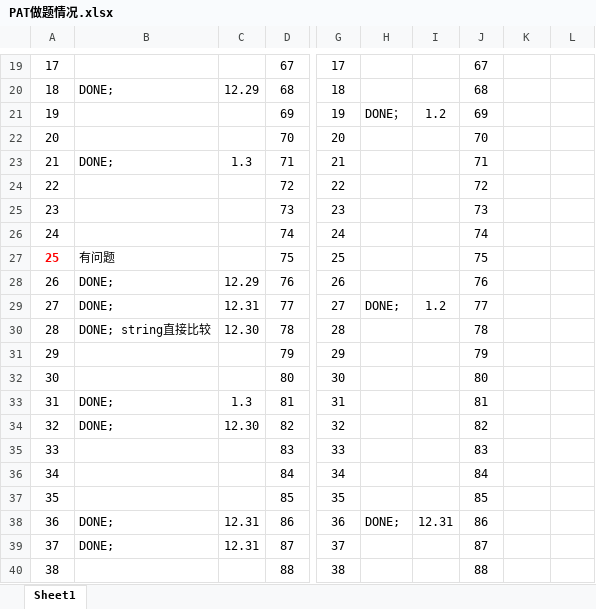
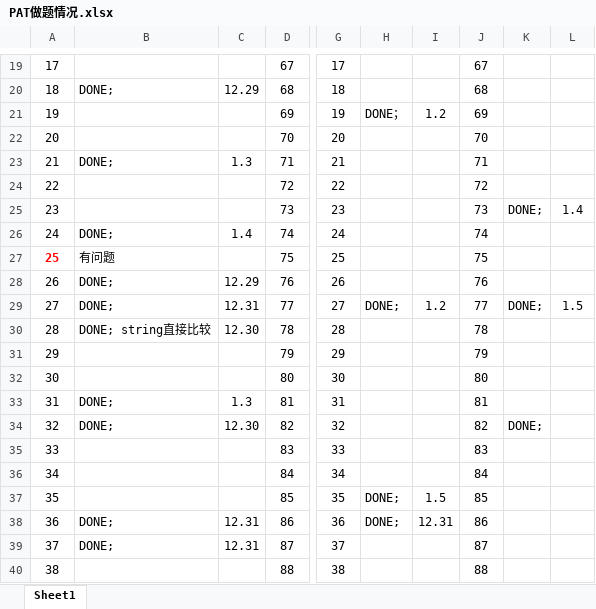
Before and after one commit to shiwanghua/PAT, an Excel workbook: PAT做题情况.xlsx, sheet Sheet1, drawn as a sheet; only a part is shown, gaps mark what is left out; values as stored, in another font and other column widths than the file's, no borders; the diff covers the shown part only; the diff names each change by its address in the sheet, - before the commit and + after, or states it on an @@ line.

```diff
--- a/PAT做题情况.xlsx (sheet Sheet1)
+++ b/PAT做题情况.xlsx (sheet Sheet1)
-K25: (empty)
+K25: DONE;
-L25: (empty)
+L25: 1.4
-B26: (empty)
+B26: DONE;
-C26: (empty)
+C26: 1.4
-K29: (empty)
+K29: DONE;
-L29: (empty)
+L29: 1.5
-K34: (empty)
+K34: DONE;
-H37: (empty)
+H37: DONE;
-I37: (empty)
+I37: 1.5
```
Also changed, not shown: 15 edited cells elsewhere in this sheet, 37 other files.
